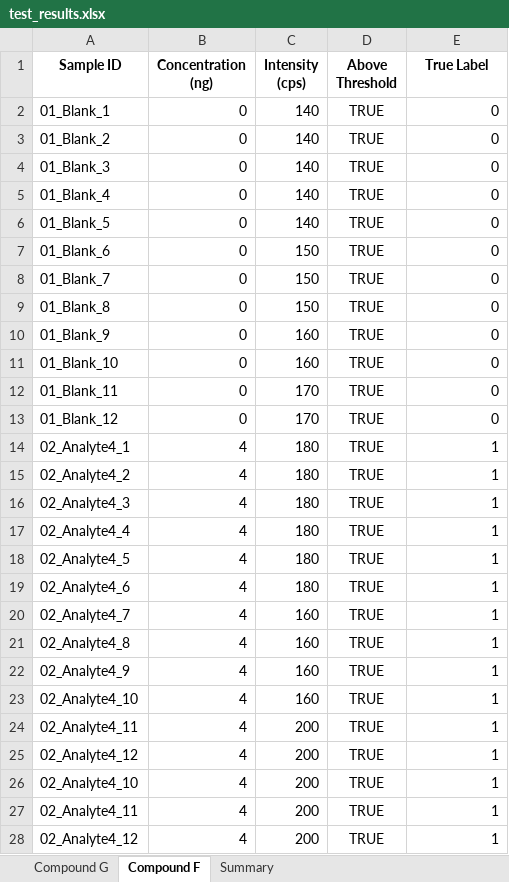
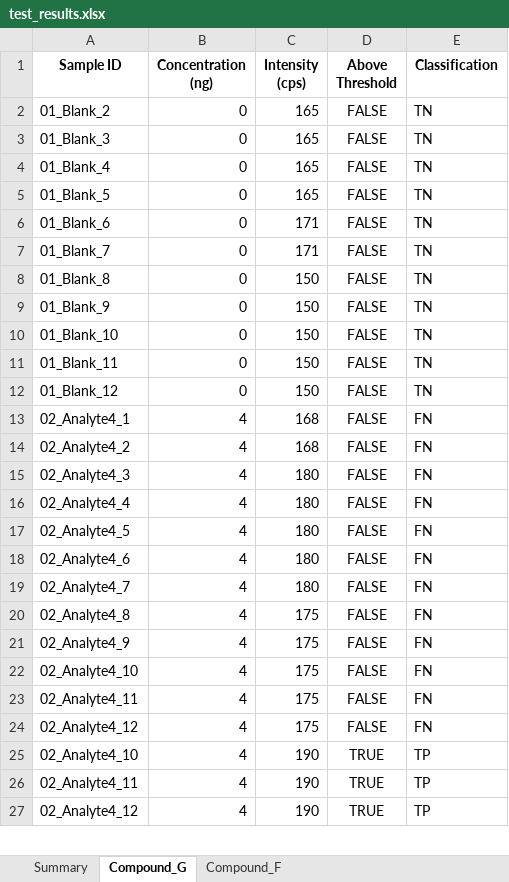
Before and after one commit to Fxalvespereira/Roc-Graph, an Excel workbook: output/test_results.xlsx, sheet Compound_G, drawn as a sheet; only a part is shown; values as stored, in another font and other column widths than the file's, no borders; removed rows and columns are numbered as before the commit, all else as after; the diff covers the shown part only; the diff names each change by its address in the sheet, - before the commit and + after, or states it on an @@ line.

```diff
--- a/output/test_results.xlsx (sheet Compound_G)
+++ b/output/test_results.xlsx (sheet Compound_G)
-sheet tab: Compound F
+sheet tab: Compound_G
-sheet tab: Compound G
+sheet tab: Compound_F
@@ sheet tab order changed: Summary | Compound_G | Compound_F @@
-E1: True Label
+E1: Classification
-row 2: 01_Blank_1 | 0 | 140 | TRUE | 0
-C2:C5 (Intensity (cps)): 140
+C2:C5 (Intensity (cps)): 165
-D2:D24 (Above Threshold): TRUE
+D2:D24 (Above Threshold): FALSE
-E2:E12 (Classification): 0
+E2:E12 (Classification): TN
-C6:C7 (Intensity (cps)): 150
+C6:C7 (Intensity (cps)): 171
-C9:C10 (Intensity (cps)): 160
+C9:C10 (Intensity (cps)): 150
-C11:C12 (Intensity (cps)): 170
+C11:C12 (Intensity (cps)): 150
-C13:C14 (Intensity (cps)): 180
+C13:C14 (Intensity (cps)): 168
-E13:E24 (Classification): 1
+E13:E24 (Classification): FN
-C19 (Intensity (cps)): 160
+C19 (Intensity (cps)): 180
-C20:C22 (Intensity (cps)): 160
+C20:C22 (Intensity (cps)): 175
-C23:C24 (Intensity (cps)): 200
+C23:C24 (Intensity (cps)): 175
-C25:C27 (Intensity (cps)): 200
+C25:C27 (Intensity (cps)): 190
-E25:E27 (Classification): 1
+E25:E27 (Classification): TP
```
Also changed, not shown: 44 edited cells elsewhere in this sheet, sheet Summary, charts or pictures, output/sample2_results.xlsx, 5 other files.
